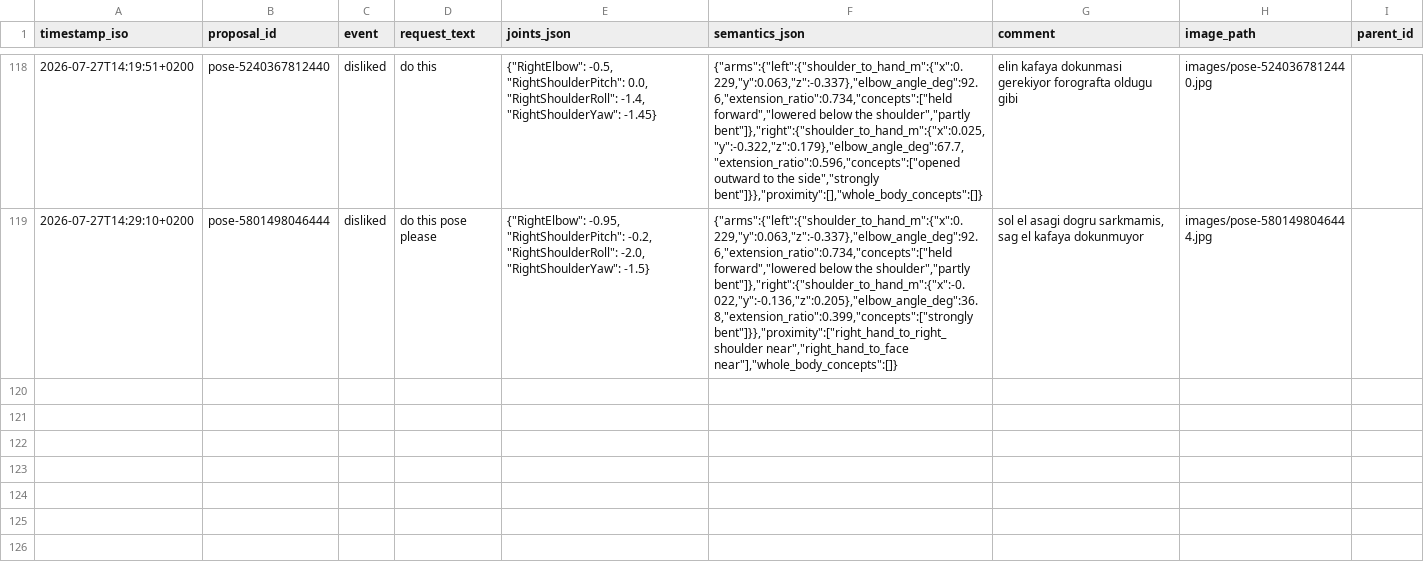
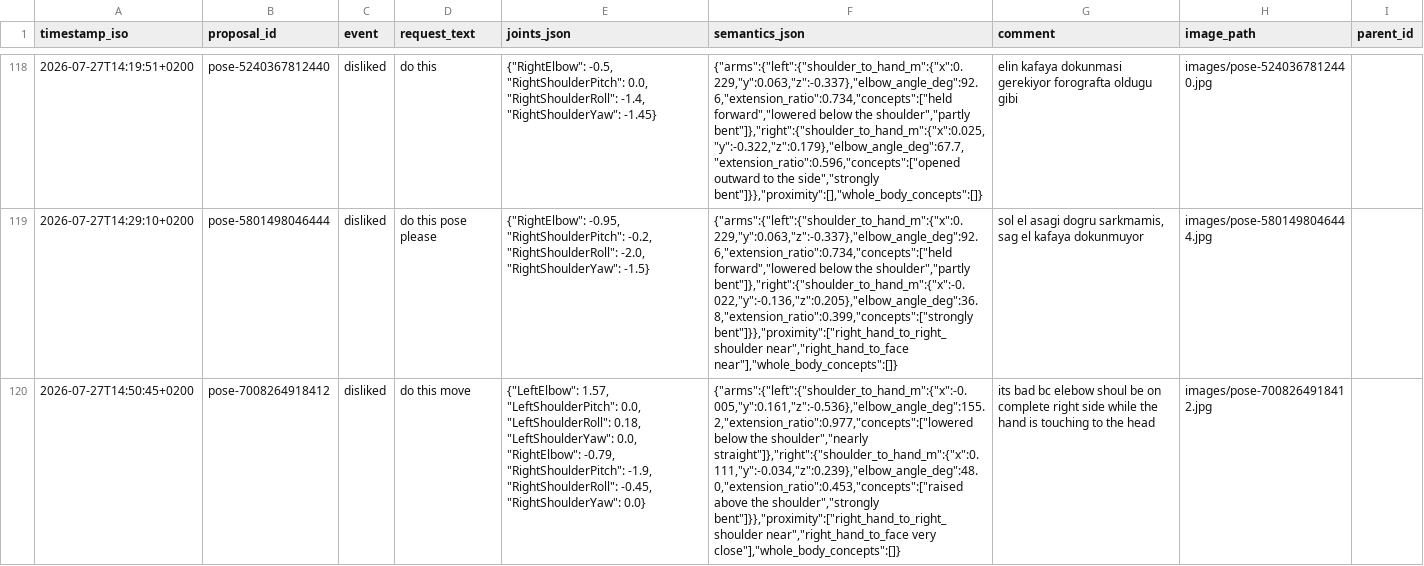
Before and after one commit to cemalhekim/humanoid-robot-gui, a CSV file: data/pose_feedback.csv, drawn as a sheet; only a part is shown, gaps mark what is left out; the diff names each change by its address in the sheet, - before the commit and + after, or states it on an @@ line.

Commit message:
Pose feedback data update (auto-sync from robot)

```diff
--- a/data/pose_feedback.csv
+++ b/data/pose_feedback.csv
+row 120: 2026-07-27T14:50:45+0200 | pose-7008264918412 | disliked | do this move | {"LeftElbow": 1.57, "LeftShoulderPitch": 0.0, "LeftShoulderRoll": 0.18, "LeftShoulderYaw": 0.0, "RightElbow": -0.79, "RightShoulderPitch": -1.9, "RightShoulderRoll": -0.45, "RightShoulderYaw": 0.0} | {"arms":{"left":{"shoulder_to_hand_m":{"x":-0.005,"y":0.161,"z":-0.536},"elbow_angle_deg":155.2,"extension_ratio":0.977,"concepts":["lowered below the shoulder","nearly straight"]},"right":{"shoulder_to_hand_m":{"x":0.111,"y":-0.034,"z":0.239},"elbow_angle_deg":48.0,"extension_ratio":0.453,"concepts":["raised above the shoulder","strongly bent"]}},"proximity":["right_hand_to_right_shoulder near","right_hand_to_face very close"],"whole_body_concepts":[]} | its bad bc elebow shoul be on complete right side while the hand is touching to the head | images/pose-7008264918412.jpg
```
Also changed, not shown: 1 other file.
